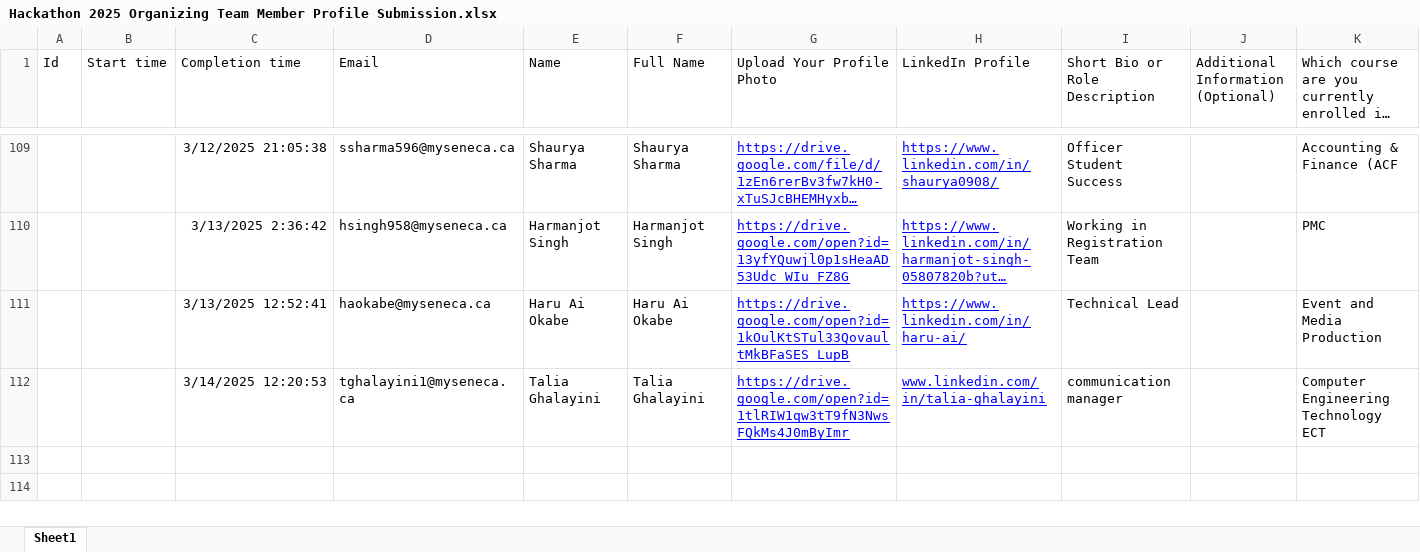
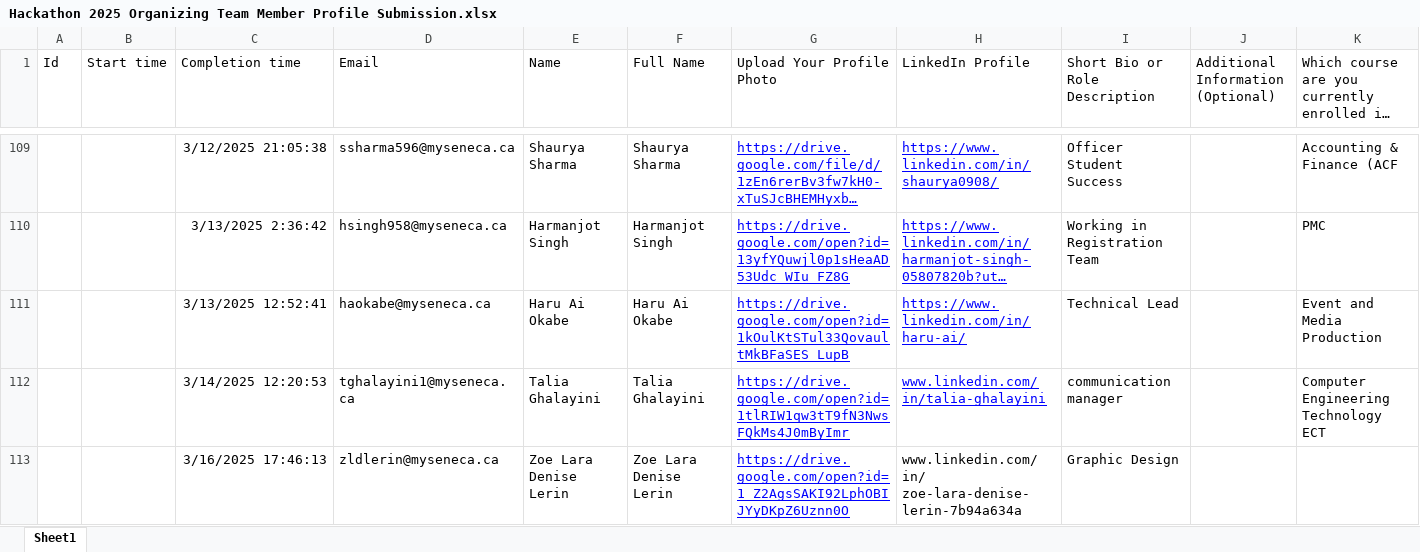
Before and after one commit to Xeon0312/pytest, an Excel workbook: excel_input/Hackathon 2025 Organizing Team Member Profile Submission.xlsx, sheet Sheet1, drawn as a sheet; only a part is shown, gaps mark what is left out; long unchanged cells end in …; values as stored, in another font and other column widths than the file's, no borders; table styles not drawn; the diff covers the shown part only; the diff names each change by its address in the sheet, - before the commit and + after, or states it on an @@ line.

```diff
--- a/excel_input/Hackathon 2025 Organizing Team Member Profile Submission.xlsx (sheet Sheet1)
+++ b/excel_input/Hackathon 2025 Organizing Team Member Profile Submission.xlsx (sheet Sheet1)
+row 113:  |  | 3/16/2025 17:46:13 | zldlerin@myseneca.ca | Zoe Lara Denise Lerin | Zoe Lara Denise Lerin | https://drive.google.com/open?id=1_Z2AgsSAKI92LphOBIJYyDKpZ6Uznn0O | www.linkedin.com/in/ zoe-lara-denise-lerin-7b94a634a | Graphic Design
```
Also changed, not shown: 1 added row and cell formats elsewhere in this sheet, excel_input/KEY ORGANIZERS.xlsx, excel_input/Updated_KEY_ORGANIZERS.xlsx, 16 other files.
